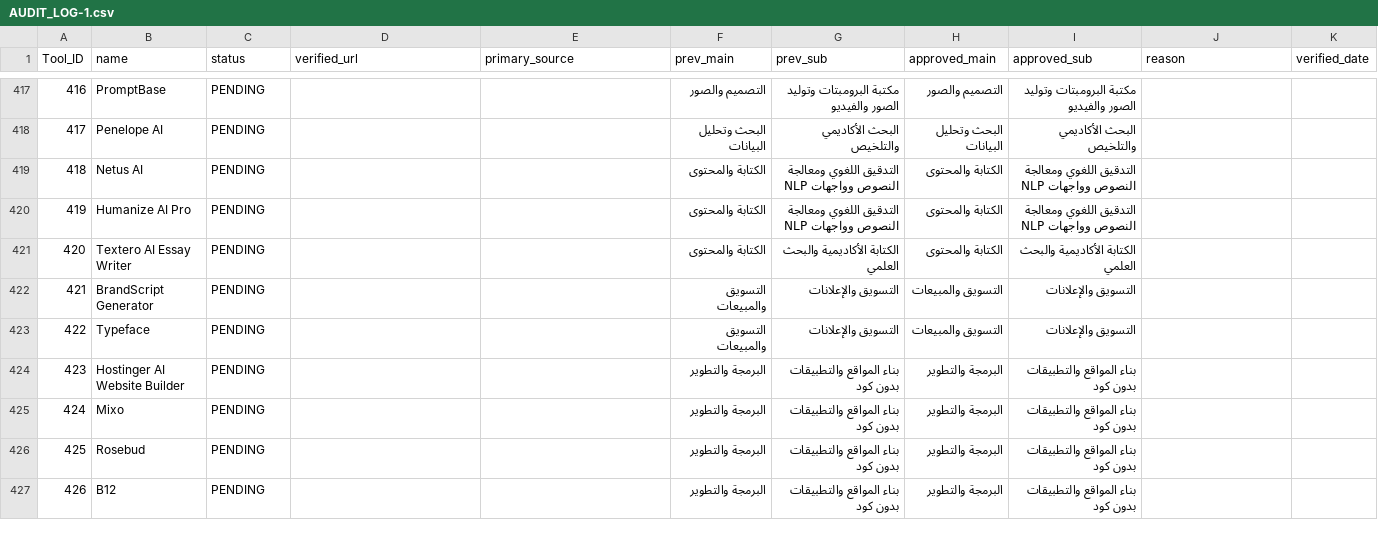
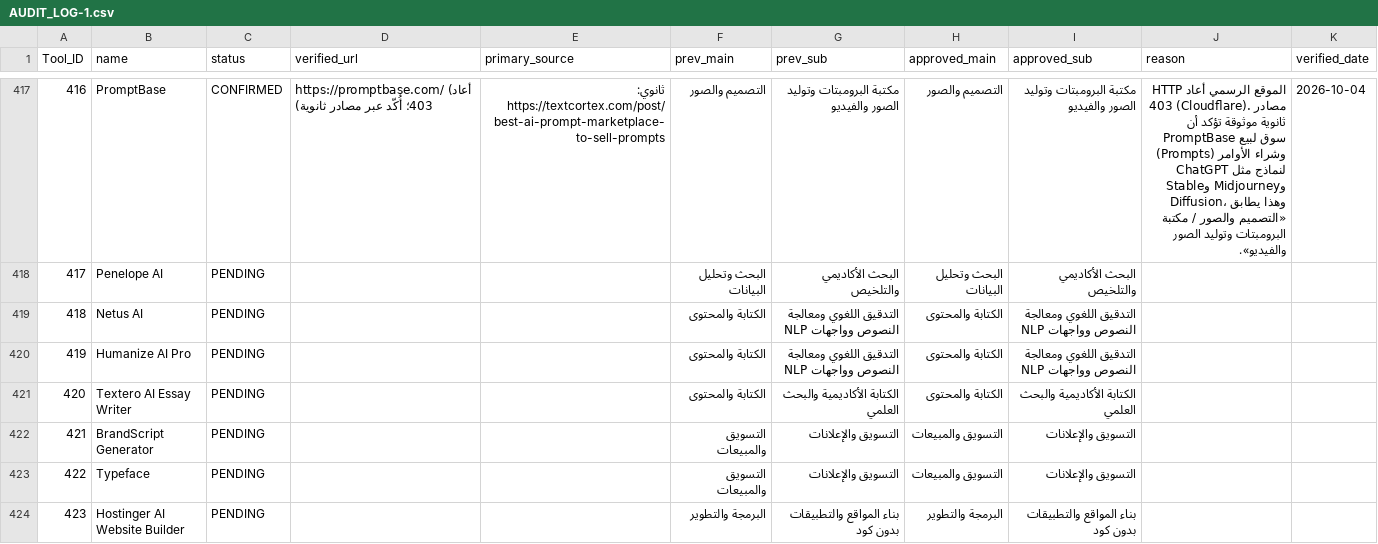
Before and after one commit to jr30rashid-coder/adasa-ai-audit1, a CSV file: AUDIT_LOG-1.csv, drawn as a sheet; only a part is shown, gaps mark what is left out; the shorter side is filled out with more unchanged rows; the diff covers the shown part only.

```diff
--- a/AUDIT_LOG-1.csv
+++ b/AUDIT_LOG-1.csv
@@ -417,2 +417,2 @@ Tool_ID,name,status,verified_url,primary_source,prev_main,prev_sub,approved_main
-416,PromptBase,PENDING,,,التصميم والصور,مكتبة البرومبتات وتوليد الصور والفيديو,التصميم والصور,مكتبة البرومبتات وتوليد الصور والفيديو,,
+416,PromptBase,CONFIRMED,https://promptbase.com/ (أعاد 403؛ أُكّد عبر مصادر ثانوية),ثانوي: https://textcortex.com/post/best-ai-prompt-marketplace-to-sell-prompts,التصميم والصور,مكتبة البرومبتات وتوليد الصور والفيديو,التصميم والصور,مكتبة البرومبتات وتوليد الصور والفيديو,الموقع الرسمي أعاد HTTP 403 (Cloudflare). مصادر ثانوية موثوقة تؤكد أن PromptBase سوق لبيع وشراء الأوامر (Prompts) لنماذج مثل ChatGPT وMidjourney وStable Diffusion، وهذا يطابق «التصميم والصور / مكتبة البرومبتات وتوليد الصور والفيديو».,2026-10-04
 417,Penelope AI,PENDING,,,البحث وتحليل البيانات,البحث الأكاديمي والتلخيص,البحث وتحليل البيانات,البحث الأكاديمي والتلخيص,,
```
Also changed, not shown: 39 edited cells elsewhere in this file, 1 other file.
